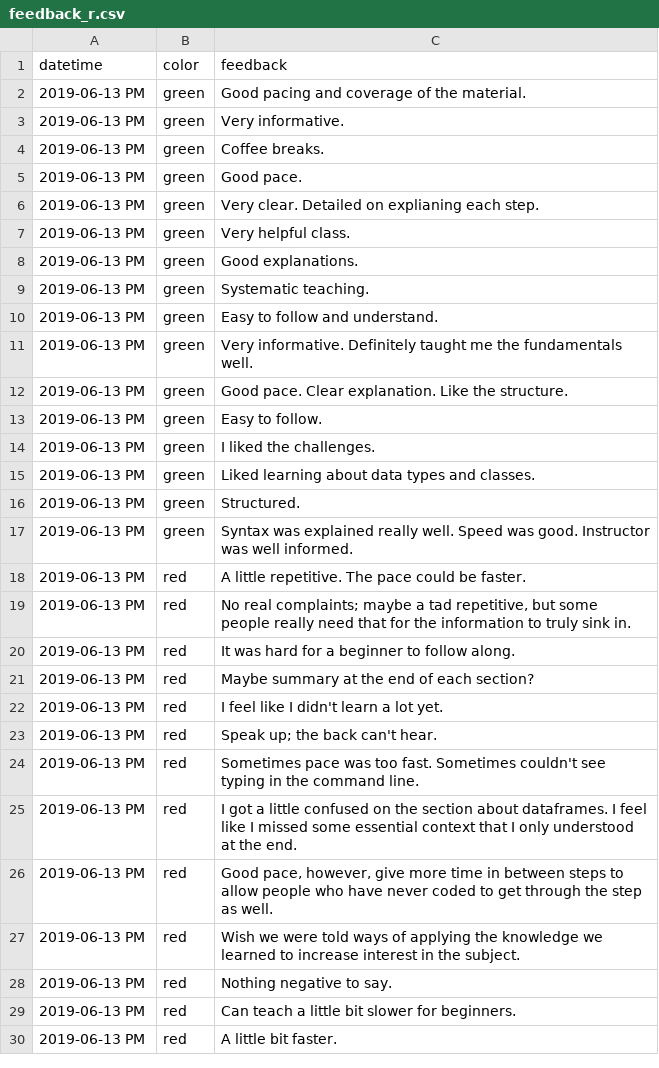
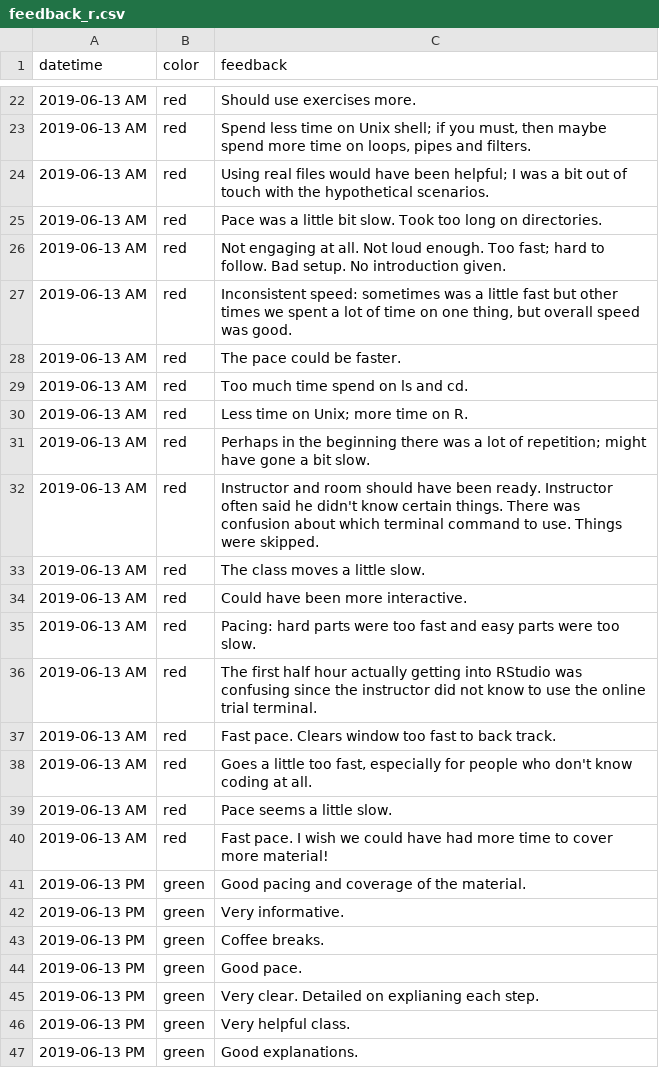
Before and after one commit to mckays630/2019-06-13-python-regn, a CSV file: data/feedback_r.csv, drawn as a sheet; only a part is shown, gaps mark what is left out; the shorter side is filled out with more unchanged rows; the diff covers the shown part only; the diff names each change by its address in the sheet, - before the commit and + after, or states it on an @@ line.

Commit message:
Add R workshop feedback for day 1 AM

```diff
--- a/data/feedback_r.csv
+++ b/data/feedback_r.csv
+row 22: 2019-06-13 AM | red | Should use exercises more.
+row 23: 2019-06-13 AM | red | Spend less time on Unix shell; if you must, then maybe spend more time on loops, pipes and filters.
+row 24: 2019-06-13 AM | red | Using real files would have been helpful; I was a bit out of touch with the hypothetical scenarios.
+row 25: 2019-06-13 AM | red | Pace was a little bit slow. Took too long on directories.
+row 26: 2019-06-13 AM | red | Not engaging at all. Not loud enough. Too fast; hard to follow. Bad setup. No introduction given.
+row 27: 2019-06-13 AM | red | Inconsistent speed: sometimes was a little fast but other times we spent a lot of time on one thing, but overall speed was good.
+row 28: 2019-06-13 AM | red | The pace could be faster.
+row 29: 2019-06-13 AM | red | Too much time spend on ls and cd.
+row 30: 2019-06-13 AM | red | Less time on Unix; more time on R.
+row 31: 2019-06-13 AM | red | Perhaps in the beginning there was a lot of repetition; might have gone a bit slow.
+row 32: 2019-06-13 AM | red | Instructor and room should have been ready. Instructor often said he didn't know certain things. There was confusion about which terminal command to use. Things were skipped.
+row 33: 2019-06-13 AM | red | The class moves a little slow.
+row 34: 2019-06-13 AM | red | Could have been more interactive.
+row 35: 2019-06-13 AM | red | Pacing: hard parts were too fast and easy parts were too slow.
+row 36: 2019-06-13 AM | red | The first half hour actually getting into RStudio was confusing since the instructor did not know to use the online trial terminal.
+row 37: 2019-06-13 AM | red | Fast pace. Clears window too fast to back track.
+row 38: 2019-06-13 AM | red | Goes a little too fast, especially for people who don't know coding at all.
+row 39: 2019-06-13 AM | red | Pace seems a little slow.
+row 40: 2019-06-13 AM | red | Fast pace. I wish we could have had more time to cover more material!
```
Also changed, not shown: 20 added rows elsewhere in this file.
